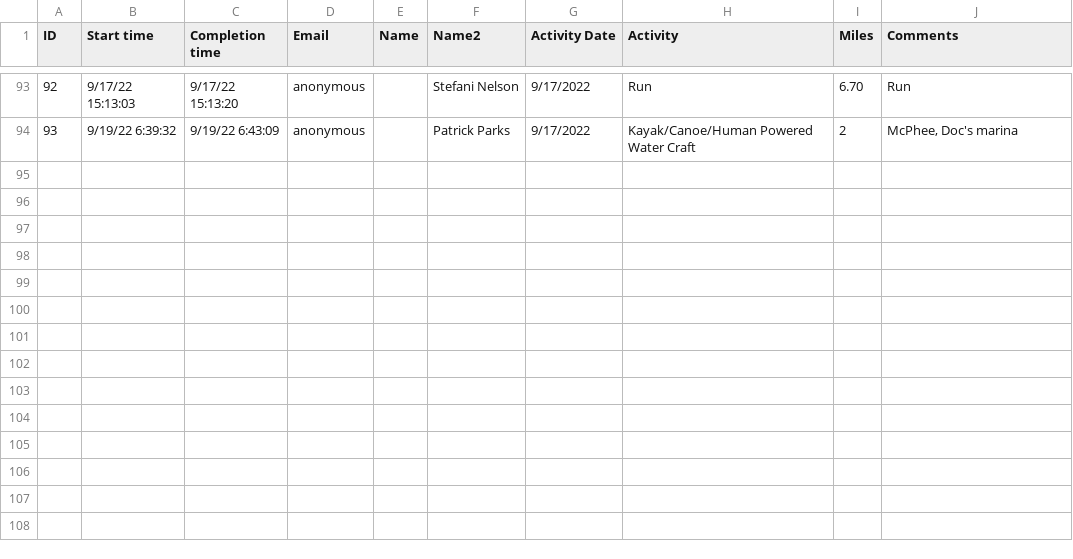
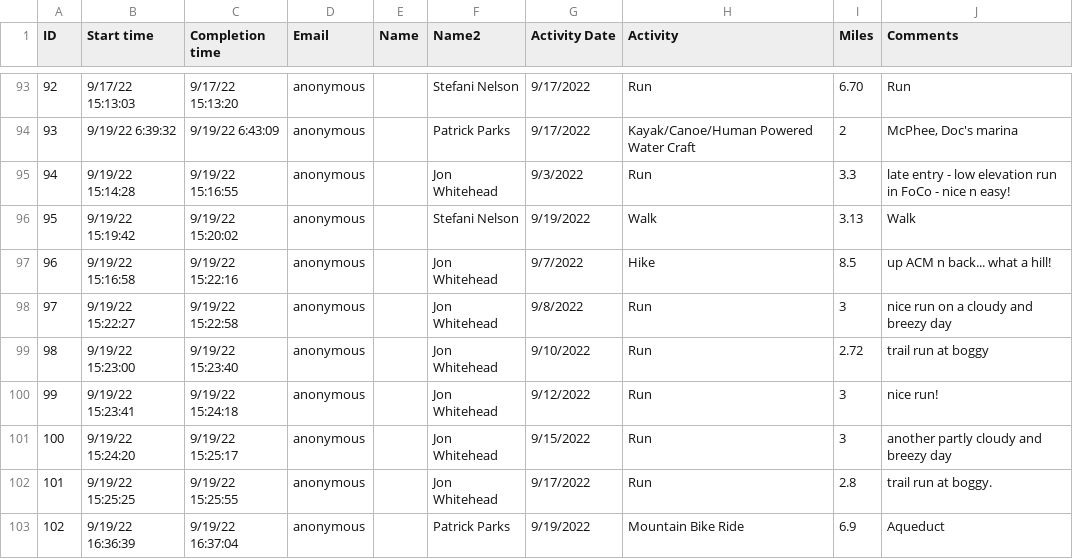
Before and after one commit to mschmidty/bike_challenge_trfo, a CSV file: public/bike_challenge_data.csv, drawn as a sheet; only a part is shown, gaps mark what is left out; the diff names each change by its address in the sheet, - before the commit and + after, or states it on an @@ line.

Commit message:
updated data

```diff
--- a/public/bike_challenge_data.csv
+++ b/public/bike_challenge_data.csv
+row 95: 94 | 9/19/22 15:14:28 | 9/19/22 15:16:55 | anonymous |  | Jon Whitehead | 9/3/2022 | Run | 3.3 | late entry - low elevation run in FoCo - nice n easy!
+row 96: 95 | 9/19/22 15:19:42 | 9/19/22 15:20:02 | anonymous |  | Stefani Nelson | 9/19/2022 | Walk | 3.13 | Walk
+row 97: 96 | 9/19/22 15:16:58 | 9/19/22 15:22:16 | anonymous |  | Jon Whitehead | 9/7/2022 | Hike | 8.5 | up ACM n back... what a hill!
+row 98: 97 | 9/19/22 15:22:27 | 9/19/22 15:22:58 | anonymous |  | Jon Whitehead | 9/8/2022 | Run | 3 | nice run on a cloudy and breezy day
+row 99: 98 | 9/19/22 15:23:00 | 9/19/22 15:23:40 | anonymous |  | Jon Whitehead | 9/10/2022 | Run | 2.72 | trail run at boggy
+row 100: 99 | 9/19/22 15:23:41 | 9/19/22 15:24:18 | anonymous |  | Jon Whitehead | 9/12/2022 | Run | 3 | nice run!
+row 101: 100 | 9/19/22 15:24:20 | 9/19/22 15:25:17 | anonymous |  | Jon Whitehead | 9/15/2022 | Run | 3 | another partly cloudy and breezy day
+row 102: 101 | 9/19/22 15:25:25 | 9/19/22 15:25:55 | anonymous |  | Jon Whitehead | 9/17/2022 | Run | 2.8 | trail run at boggy.
+row 103: 102 | 9/19/22 16:36:39 | 9/19/22 16:37:04 | anonymous |  | Patrick Parks | 9/19/2022 | Mountain Bike Ride | 6.9 | Aqueduct
```
